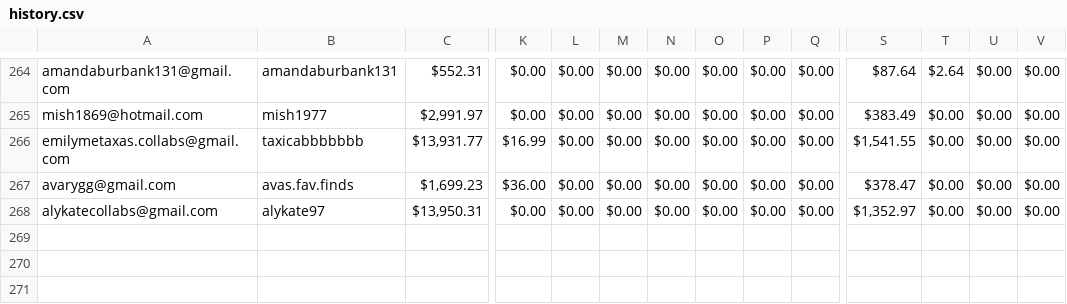
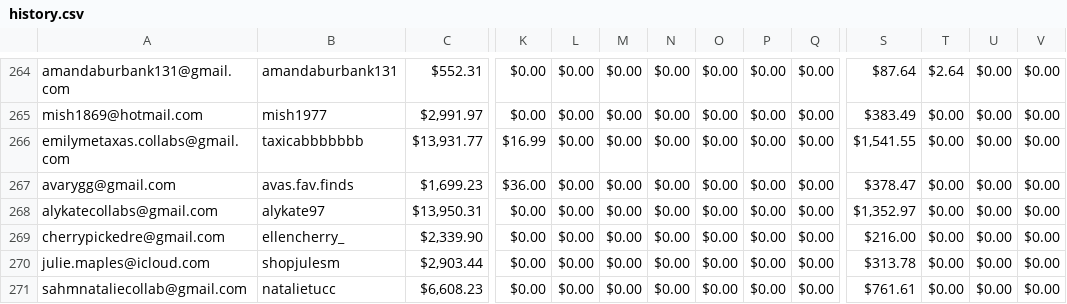
Before and after one commit to ceyre-boop/TABOOST-Shop, a CSV file: data/shop/history.csv, drawn as a sheet; only a part is shown, gaps mark what is left out; rows hold the shown columns only; the diff names each change by its address in the sheet, - before the commit and + after, or states it on an @@ line.

Commit message:
Auto-sync: History @ 2026-07-14T20:24:44.611Z

```diff
--- a/data/shop/history.csv
+++ b/data/shop/history.csv
+row 269: cherrypickedre@gmail.com | ellencherry_ | $2,339.90 | $0.00 | $0.00 | $0.00 | $0.00 | $0.00 | $0.00 | $0.00 | $216.00 | $0.00 | $0.00 | $0.00
+row 270: julie.maples@icloud.com | shopjulesm | $2,903.44 | $0.00 | $0.00 | $0.00 | $0.00 | $0.00 | $0.00 | $0.00 | $313.78 | $0.00 | $0.00 | $0.00
+row 271: sahmnataliecollab@gmail.com | natalietucc | $6,608.23 | $0.00 | $0.00 | $0.00 | $0.00 | $0.00 | $0.00 | $0.00 | $761.61 | $0.00 | $0.00 | $0.00
```
